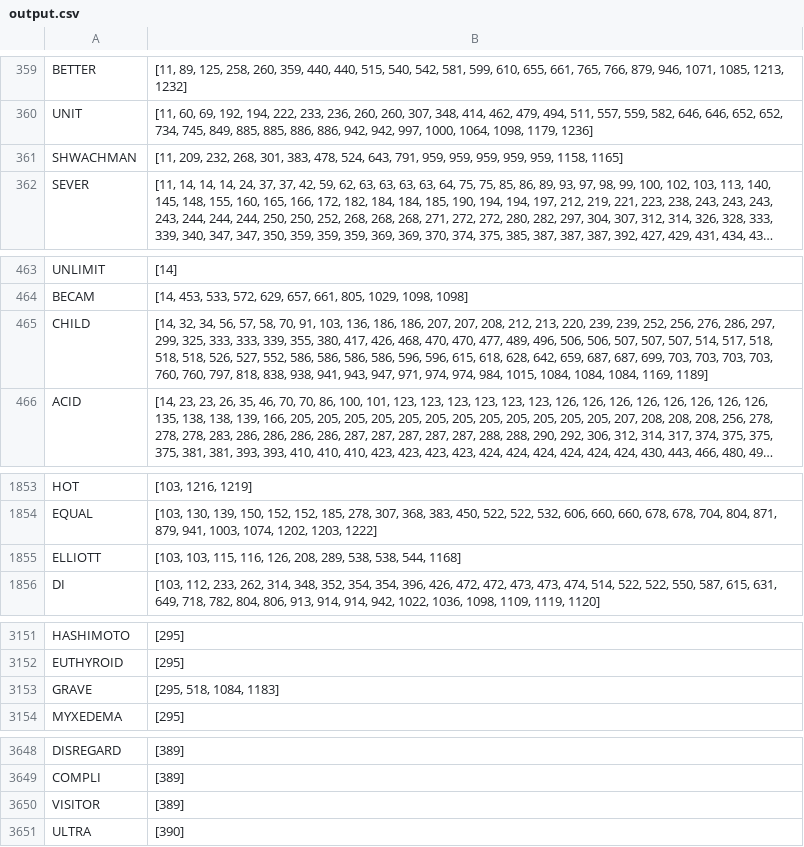
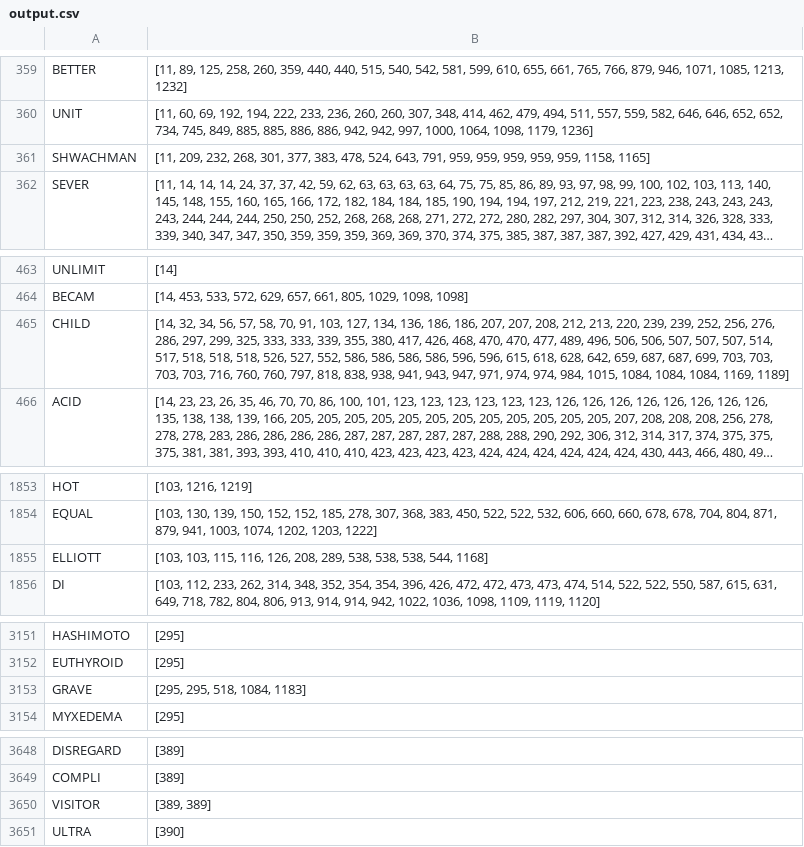
Before and after one commit to queirozfcom/vector_space_retrieval, a CSV file: vsr/modules/inverted_index/output/output.csv, drawn as a sheet; only a part is shown, gaps mark what is left out; long unchanged cells end in …; the diff covers the shown part only; the diff names each change by its address in the sheet, - before the commit and + after, or states it on an @@ line.

```diff
--- a/vsr/modules/inverted_index/output/output.csv
+++ b/vsr/modules/inverted_index/output/output.csv
-B361: …268, 301, 383, 478,…
+B361: …268, 301, 377, 383, 478,…
-B465: …91, 103, 136, 186, 186, 207, 207, 208, 212, 213, 220, 239, 239, 252, 256, 276, 286, 297, 299, 325, 333, 333, 339, 355, 380, 417, 426, 468, 470, 470, 477, 489, 496, 506, 506, 507, 507, 507, 514, 517, 518, 518, 518, 526, 527, 552, 586, 586, 586, 586, 596, 596, 615, 618, 628, 642, 659, 687, 687, 699, 703, 703, 703, 703, 760, 760,…
+B465: …91, 103, 127, 134, 136, 186, 186, 207, 207, 208, 212, 213, 220, 239, 239, 252, 256, 276, 286, 297, 299, 325, 333, 333, 339, 355, 380, 417, 426, 468, 470, 470, 477, 489, 496, 506, 506, 507, 507, 507, 514, 517, 518, 518, 518, 526, 527, 552, 586, 586, 586, 586, 596, 596, 615, 618, 628, 642, 659, 687, 687, 699, 703, 703, 703, 703, 716, 760, 760,…
-B1855: …538, 538, 544, 1168]
+B1855: …538, 538, 538, 544, 1168]
-B3153: [295, 518, 1084, 1183]
+B3153: [295, 295, 518, 1084, 1183]
-B3650: [389]
+B3650: [389, 389]
```
Also changed, not shown: 3 added rows, 1 removed row, 3 moved rows and 9 edited cells elsewhere in this file, vsr/modules/metrics/output/precision_11_points.csv, vsr/modules/search/output/actual_results.csv, 32 other files.
